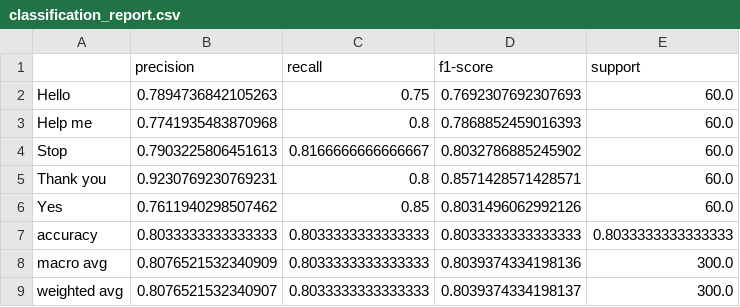
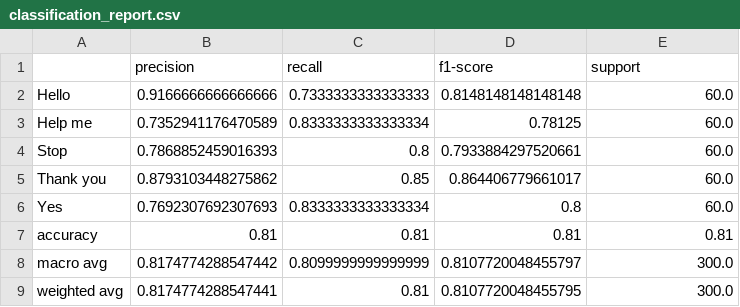
Before and after one commit to edng5/Mind-to-Speech, a CSV file: report/classification_report.csv, drawn as a sheet.

```diff
--- a/report/classification_report.csv
+++ b/report/classification_report.csv
@@ -1,9 +1,9 @@
 ,precision,recall,f1-score,support
-Hello,0.7894736842105263,0.75,0.7692307692307693,60.0
-Help me,0.7741935483870968,0.8,0.7868852459016393,60.0
-Stop,0.7903225806451613,0.8166666666666667,0.8032786885245902,60.0
-Thank you,0.9230769230769231,0.8,0.8571428571428571,60.0
-Yes,0.7611940298507462,0.85,0.8031496062992126,60.0
-accuracy,0.8033333333333333,0.8033333333333333,0.8033333333333333,0.8033333333333333
-macro avg,0.8076521532340909,0.8033333333333333,0.8039374334198136,300.0
-weighted avg,0.8076521532340907,0.8033333333333333,0.8039374334198137,300.0
+Hello,0.9166666666666666,0.7333333333333333,0.8148148148148148,60.0
+Help me,0.7352941176470589,0.8333333333333334,0.78125,60.0
+Stop,0.7868852459016393,0.8,0.7933884297520661,60.0
+Thank you,0.8793103448275862,0.85,0.864406779661017,60.0
+Yes,0.7692307692307693,0.8333333333333334,0.8,60.0
+accuracy,0.81,0.81,0.81,0.81
+macro avg,0.8174774288547442,0.8099999999999999,0.8107720048455797,300.0
+weighted avg,0.8174774288547441,0.81,0.8107720048455795,300.0
```
Also changed, not shown: 4 other files.
